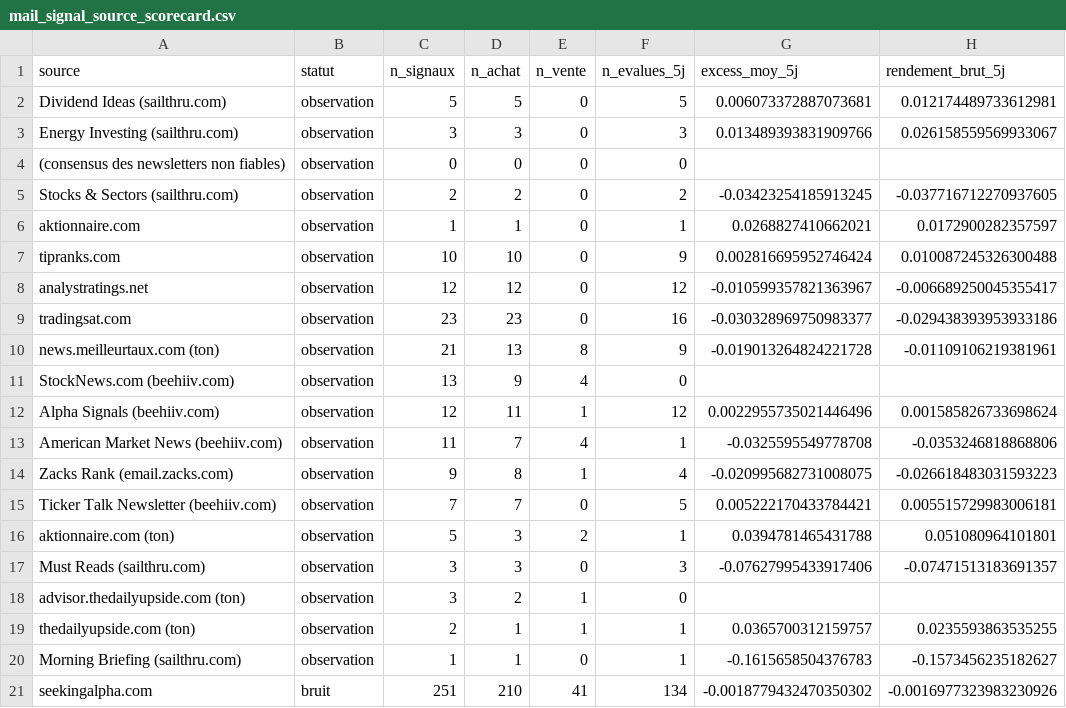
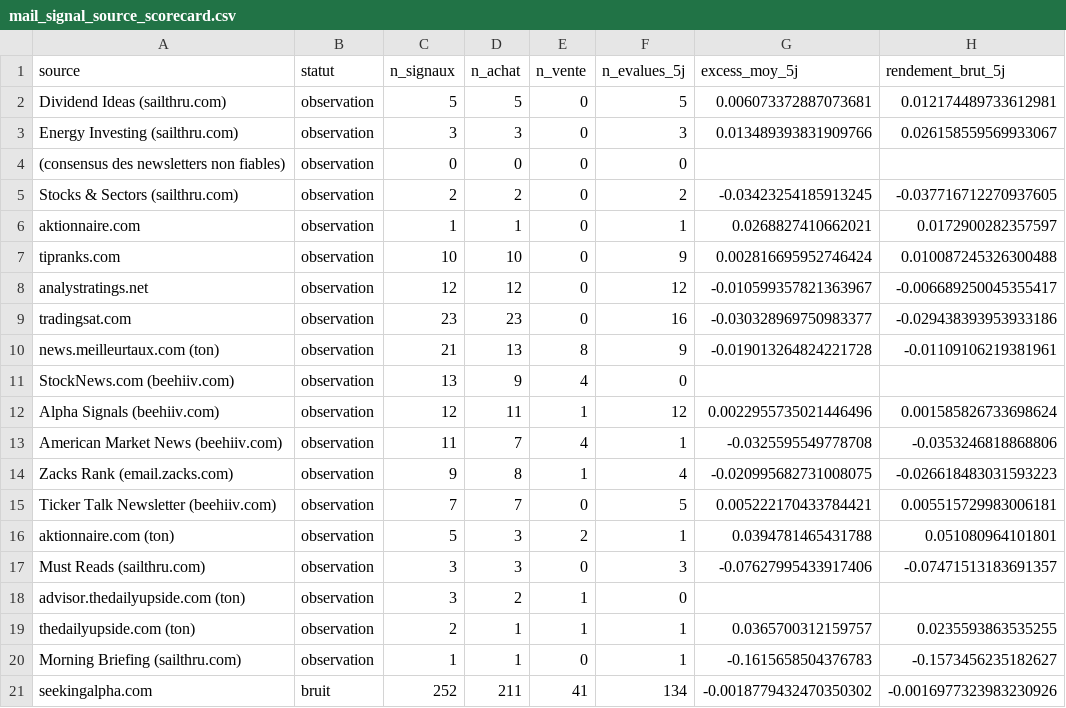
Before and after one commit to poubelleddeeaavvcc-web/Bot-Valorisation, a CSV file: results/screener/mail_signal_source_scorecard.csv, drawn as a sheet; only a part is shown; the diff names each change by its address in the sheet, - before the commit and + after, or states it on an @@ line.

```diff
--- a/results/screener/mail_signal_source_scorecard.csv
+++ b/results/screener/mail_signal_source_scorecard.csv
-C21 (n_signaux): 251
+C21 (n_signaux): 252
-D21 (n_achat): 210
+D21 (n_achat): 211
```
Also changed, not shown: results/screener/mail_signal_journal.csv, results/simulation/mail_signal_real_candidates.csv, 3 other files.
